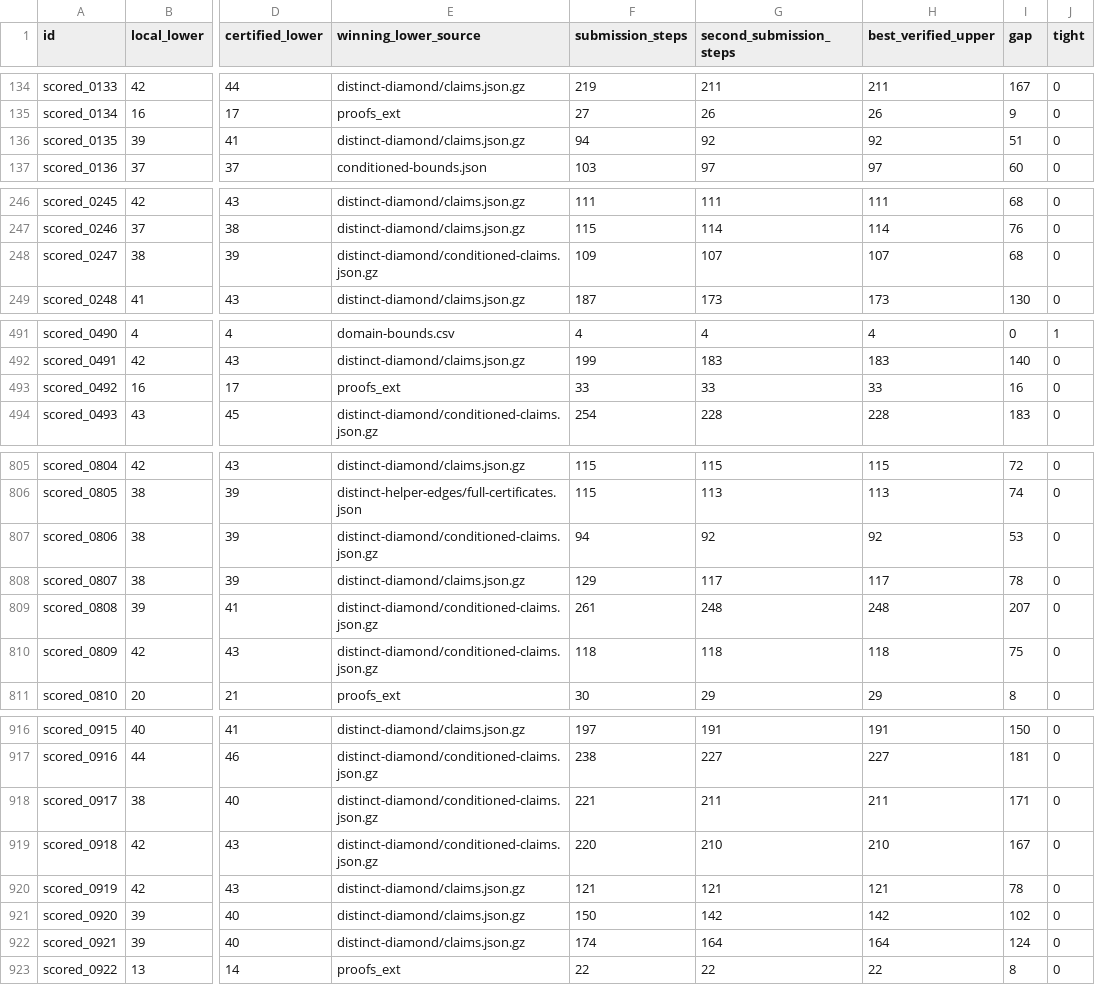
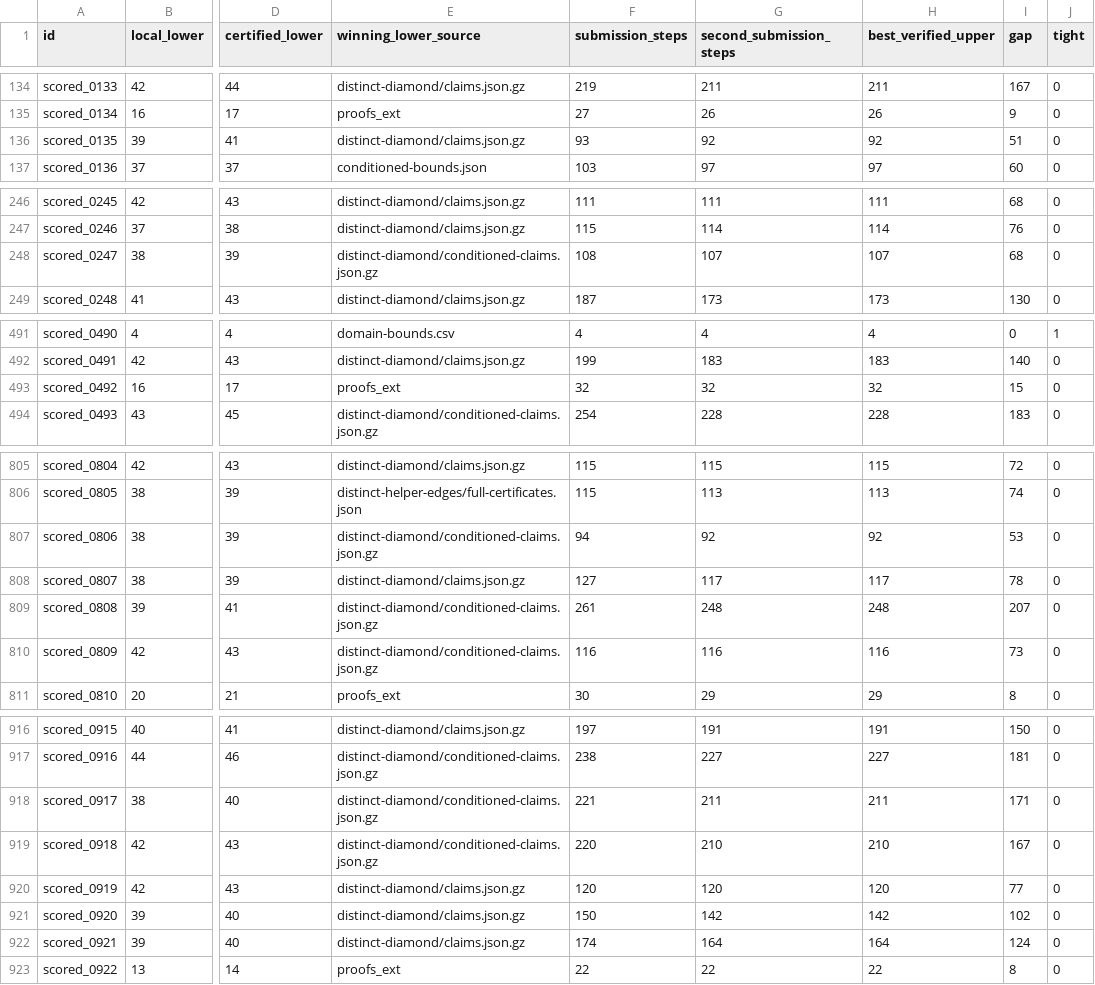
Before and after one commit to Doubao-of-hy/Santa_2026, a CSV file: collaboration/puzzle-bounds.csv, drawn as a sheet; only a part is shown, gaps mark what is left out; the diff covers the shown part only; the diff names each change by its address in the sheet, - before the commit and + after, or states it on an @@ line.

```diff
--- a/collaboration/puzzle-bounds.csv
+++ b/collaboration/puzzle-bounds.csv
-F136 (submission_steps): 94
+F136 (submission_steps): 93
-F248 (submission_steps): 109
+F248 (submission_steps): 108
-F493 (submission_steps): 33
+F493 (submission_steps): 32
-G493 (second_submission_steps): 33
+G493 (second_submission_steps): 32
-H493 (best_verified_upper): 33
+H493 (best_verified_upper): 32
-I493 (gap): 16
+I493 (gap): 15
-F808 (submission_steps): 129
+F808 (submission_steps): 127
-F810 (submission_steps): 118
+F810 (submission_steps): 116
-G810 (second_submission_steps): 118
+G810 (second_submission_steps): 116
-H810 (best_verified_upper): 118
+H810 (best_verified_upper): 116
-I810 (gap): 75
+I810 (gap): 73
-F920 (submission_steps): 121
+F920 (submission_steps): 120
-G920 (second_submission_steps): 121
+G920 (second_submission_steps): 120
-H920 (best_verified_upper): 121
+H920 (best_verified_upper): 120
-I920 (gap): 78
+I920 (gap): 77
```
Also changed, not shown: 5 edited cells elsewhere in this file, origins.csv, public-assisted/origins.csv, 19 other files.
